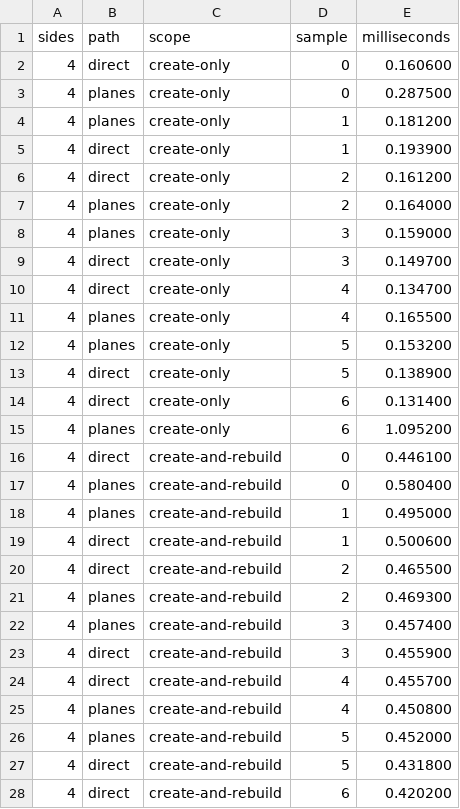
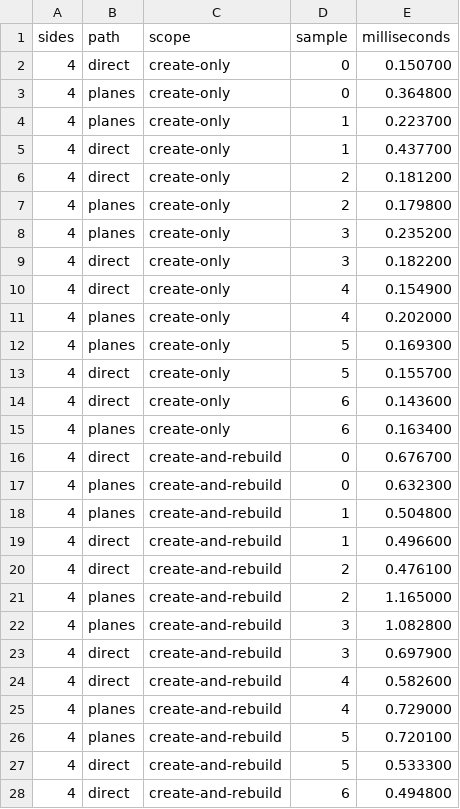
Before and after one commit to GameGuyy/ShapeEditor, a CSV file: Tests~/Evidence/benchmark.csv, drawn as a sheet; only a part is shown; the diff covers the shown part only.

```diff
--- a/Tests~/Evidence/benchmark.csv
+++ b/Tests~/Evidence/benchmark.csv
@@ -1,28 +1,28 @@
 sides,path,scope,sample,milliseconds
-4,direct,create-only,0,0.160600
-4,planes,create-only,0,0.287500
-4,planes,create-only,1,0.181200
-4,direct,create-only,1,0.193900
-4,direct,create-only,2,0.161200
-4,planes,create-only,2,0.164000
-4,planes,create-only,3,0.159000
-4,direct,create-only,3,0.149700
-4,direct,create-only,4,0.134700
-4,planes,create-only,4,0.165500
-4,planes,create-only,5,0.153200
-4,direct,create-only,5,0.138900
-4,direct,create-only,6,0.131400
-4,planes,create-only,6,1.095200
-4,direct,create-and-rebuild,0,0.446100
-4,planes,create-and-rebuild,0,0.580400
-4,planes,create-and-rebuild,1,0.495000
-4,direct,create-and-rebuild,1,0.500600
-4,direct,create-and-rebuild,2,0.465500
-4,planes,create-and-rebuild,2,0.469300
-4,planes,create-and-rebuild,3,0.457400
-4,direct,create-and-rebuild,3,0.455900
-4,direct,create-and-rebuild,4,0.455700
-4,planes,create-and-rebuild,4,0.450800
-4,planes,create-and-rebuild,5,0.452000
-4,direct,create-and-rebuild,5,0.431800
-4,direct,create-and-rebuild,6,0.420200
+4,direct,create-only,0,0.150700
+4,planes,create-only,0,0.364800
+4,planes,create-only,1,0.223700
+4,direct,create-only,1,0.437700
+4,direct,create-only,2,0.181200
+4,planes,create-only,2,0.179800
+4,planes,create-only,3,0.235200
+4,direct,create-only,3,0.182200
+4,direct,create-only,4,0.154900
+4,planes,create-only,4,0.202000
+4,planes,create-only,5,0.169300
+4,direct,create-only,5,0.155700
+4,direct,create-only,6,0.143600
+4,planes,create-only,6,0.163400
+4,direct,create-and-rebuild,0,0.676700
+4,planes,create-and-rebuild,0,0.632300
+4,planes,create-and-rebuild,1,0.504800
+4,direct,create-and-rebuild,1,0.496600
+4,direct,create-and-rebuild,2,0.476100
+4,planes,create-and-rebuild,2,1.165000
+4,planes,create-and-rebuild,3,1.082800
+4,direct,create-and-rebuild,3,0.697900
+4,direct,create-and-rebuild,4,0.582600
+4,planes,create-and-rebuild,4,0.729000
+4,planes,create-and-rebuild,5,0.720100
+4,direct,create-and-rebuild,5,0.533300
+4,direct,create-and-rebuild,6,0.494800
```
Also changed, not shown: 113 edited cells elsewhere in this file, 5 other files.
